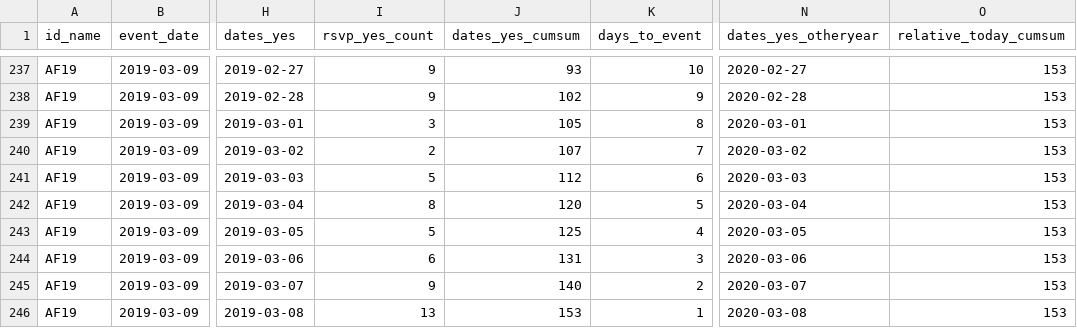
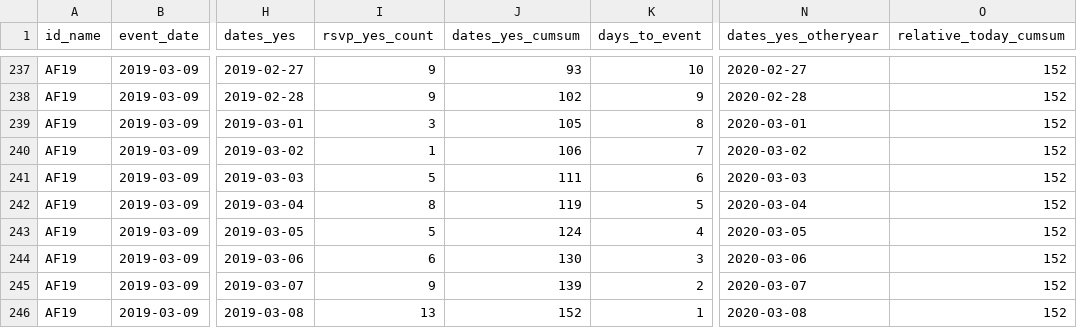
Before and after one commit to RickPack/AnalyticsForward_2019, a CSV file: AnalyticsForward_Registrations.csv, drawn as a sheet; only a part is shown, gaps mark what is left out; the diff covers the shown part only; the diff names each change by its address in the sheet, - before the commit and + after, or states it on an @@ line.

```diff
--- a/AnalyticsForward_Registrations.csv
+++ b/AnalyticsForward_Registrations.csv
-O237:O246 (relative_today_cumsum): 153
+O237:O246 (relative_today_cumsum): 152
-I240 (rsvp_yes_count): 2
+I240 (rsvp_yes_count): 1
-J240 (dates_yes_cumsum): 107
+J240 (dates_yes_cumsum): 106
-J241 (dates_yes_cumsum): 112
+J241 (dates_yes_cumsum): 111
-J242 (dates_yes_cumsum): 120
+J242 (dates_yes_cumsum): 119
-J243 (dates_yes_cumsum): 125
+J243 (dates_yes_cumsum): 124
-J244 (dates_yes_cumsum): 131
+J244 (dates_yes_cumsum): 130
-J245 (dates_yes_cumsum): 140
+J245 (dates_yes_cumsum): 139
-J246 (dates_yes_cumsum): 153
+J246 (dates_yes_cumsum): 152
```
Also changed, not shown: 27 edited cells elsewhere in this file, AnalyticsForward_Reg_DayofWeek.csv, 8 other files.
